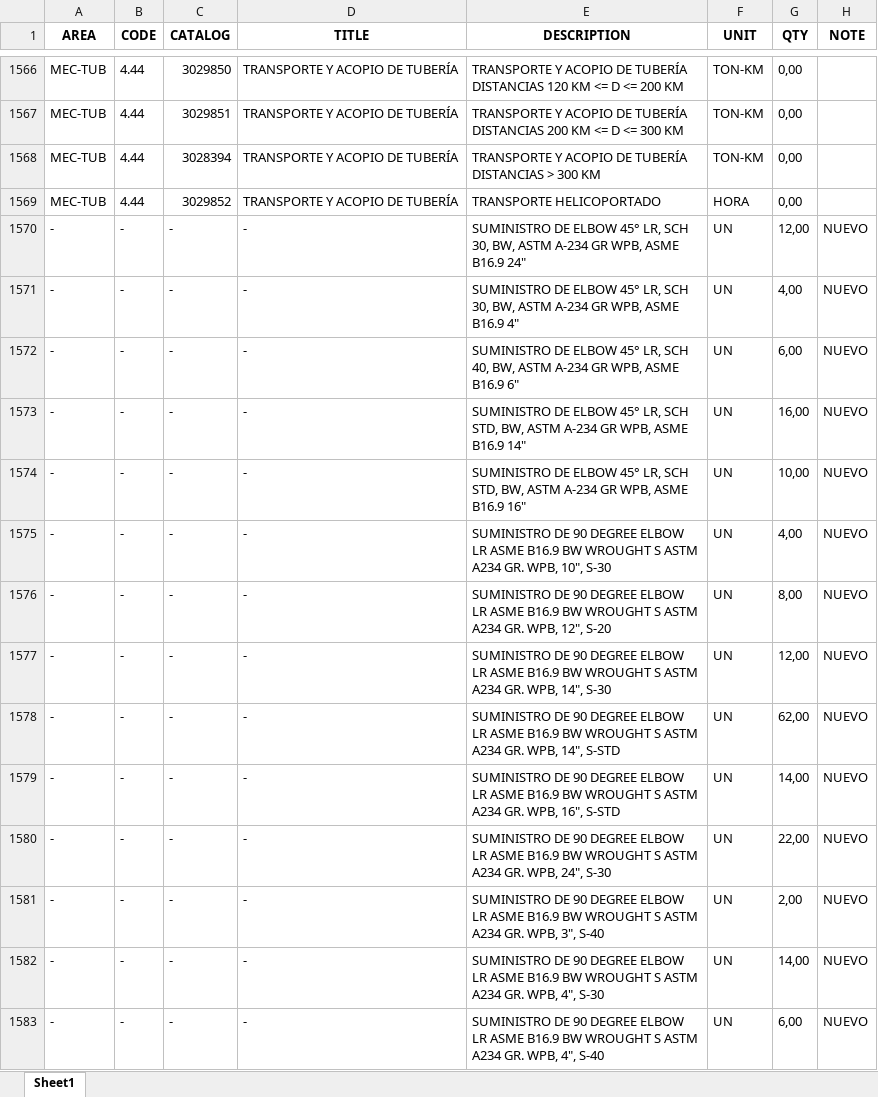
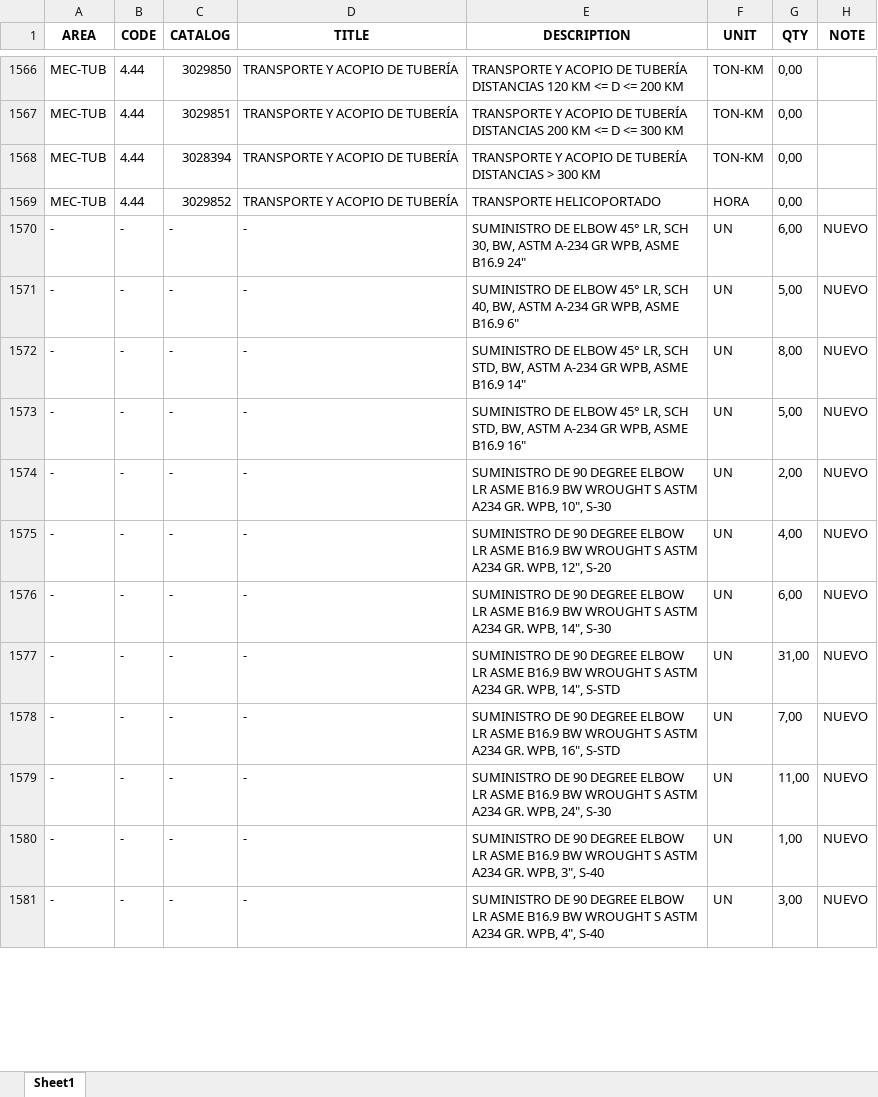
Before and after one commit to cdvalenzuelas/kent, an Excel workbook: output/co.xlsx, sheet Sheet1, drawn as a sheet; only a part is shown, gaps mark what is left out; values as stored, in another font and other column widths than the file's, no borders; removed rows and columns are numbered as before the commit, all else as after; the diff covers the shown part only; the diff names each change by its address in the sheet, - before the commit and + after, or states it on an @@ line.

```diff
--- a/output/co.xlsx (sheet Sheet1)
+++ b/output/co.xlsx (sheet Sheet1)
-G1570 (QTY): 12,00
+G1570 (QTY): 6,00
-row 1571: - | - | - | - | SUMINISTRO DE ELBOW 45° LR, SCH 30, BW, ASTM A-234 GR WPB, ASME B16.9 4" | UN | 4,00 | NUEVO
-G1571 (QTY): 6,00
+G1571 (QTY): 5,00
-G1572 (QTY): 16,00
+G1572 (QTY): 8,00
-G1573 (QTY): 10,00
+G1573 (QTY): 5,00
-G1574 (QTY): 4,00
+G1574 (QTY): 2,00
-G1575 (QTY): 8,00
+G1575 (QTY): 4,00
-G1576 (QTY): 12,00
+G1576 (QTY): 6,00
-G1577 (QTY): 62,00
+G1577 (QTY): 31,00
-G1578 (QTY): 14,00
+G1578 (QTY): 7,00
-G1579 (QTY): 22,00
+G1579 (QTY): 11,00
-G1580 (QTY): 2,00
+G1580 (QTY): 1,00
-row 1582: - | - | - | - | SUMINISTRO DE 90 DEGREE ELBOW LR ASME B16.9 BW WROUGHT S ASTM A234 GR. WPB, 4", S-30 | UN | 14,00 | NUEVO
-G1581 (QTY): 6,00
+G1581 (QTY): 3,00
```
Also changed, not shown: other rows of this sheet, inputs/bom_fixed.xlsx, output/hd.xlsx, 27 other files.
